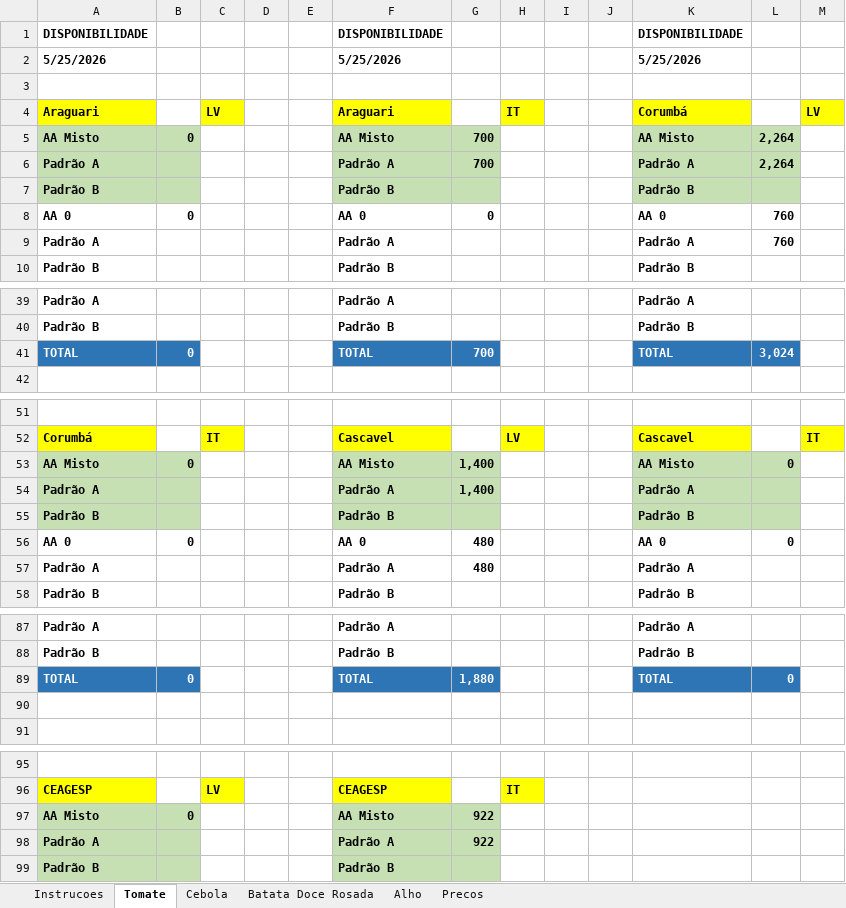
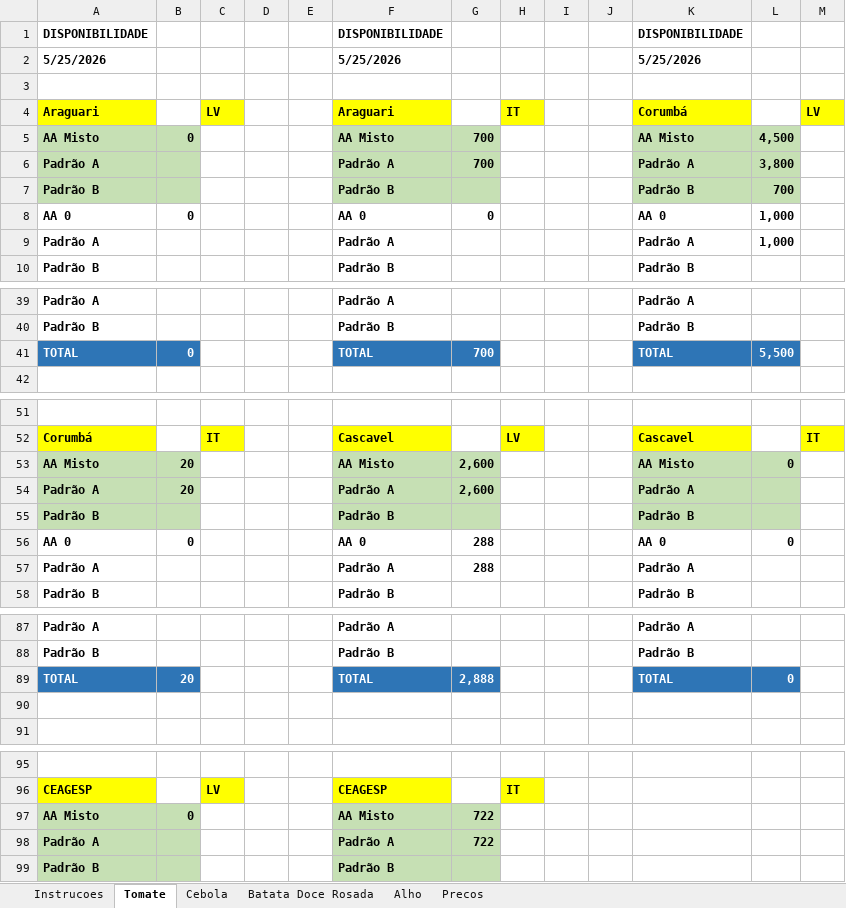
Before and after one commit to rafaelgermano1-cell/app-disponibilidade, an Excel workbook: disponibilidade.xlsx, sheet Tomate, drawn as a sheet; only a part is shown, gaps mark what is left out; values as stored, in another font and other column widths than the file's, no borders; the diff covers the shown part only; the diff names each change by its address in the sheet, - before the commit and + after, or states it on an @@ line.

Commit message:
atualiza disp

```diff
--- a/disponibilidade.xlsx (sheet Tomate)
+++ b/disponibilidade.xlsx (sheet Tomate)
-L5: 2,264
+L5: 4,500
-L6: 2,264
+L6: 3,800
-L7: (empty)
+L7: 700
-L8:L9: 760
+L8:L9: 1,000
-L41: 3,024
+L41: 5,500
-B53: 0
+B53: 20
-G53:G54: 1,400
+G53:G54: 2,600
-B54: (empty)
+B54: 20
-G56:G57: 480
+G56:G57: 288
-B89: 0
+B89: 20
-G89: 1,880
+G89: 2,888
-G97:G98: 922
+G97:G98: 722
```
Also changed, not shown: 1 edited cell elsewhere in this sheet, sheet Precos.
